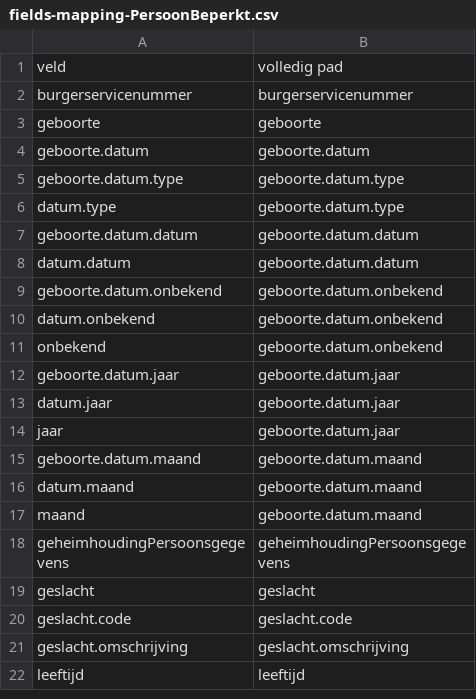
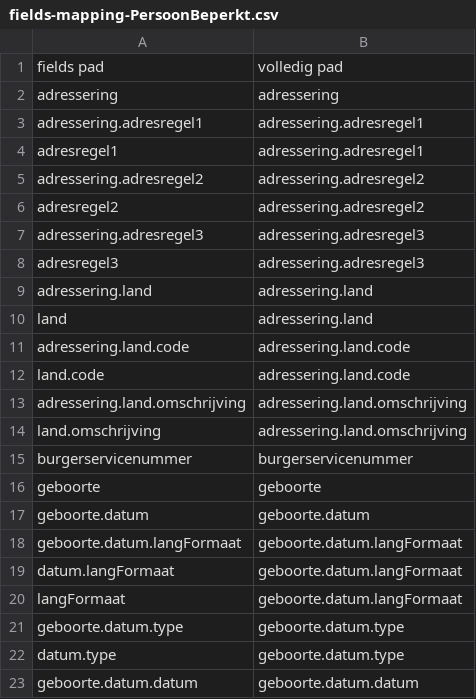
Before and after one commit to BRP-API/Haal-Centraal-BRP-bevragen, a CSV file: features/fields-mapping-PersoonBeperkt.csv, drawn as a sheet; only a part is shown; the shorter side is filled out with more unchanged rows; the diff covers the shown part only.

Commit message:
fields paden
- correctie fields-mapping n.a.v. herstructureren verblijfplaats
- toevoegen fields mogelijkheiden voor clients

```diff
--- a/features/fields-mapping-PersoonBeperkt.csv
+++ b/features/fields-mapping-PersoonBeperkt.csv
@@ -1,2 +1,15 @@
-veld,volledig pad
+fields pad,volledig pad
+adressering,adressering
+adressering.adresregel1,adressering.adresregel1
+adresregel1,adressering.adresregel1
+adressering.adresregel2,adressering.adresregel2
+adresregel2,adressering.adresregel2
+adressering.adresregel3,adressering.adresregel3
+adresregel3,adressering.adresregel3
+adressering.land,adressering.land
+land,adressering.land
+adressering.land.code,adressering.land.code
+land.code,adressering.land.code
+adressering.land.omschrijving,adressering.land.omschrijving
+land.omschrijving,adressering.land.omschrijving
 burgerservicenummer,burgerservicenummer
@@ -4,2 +17,5 @@ geboorte,geboorte
 geboorte.datum,geboorte.datum
+geboorte.datum.langFormaat,geboorte.datum.langFormaat
+datum.langFormaat,geboorte.datum.langFormaat
+langFormaat,geboorte.datum.langFormaat
 geboorte.datum.type,geboorte.datum.type
```
Also changed, not shown: 18 removed rows elsewhere in this file, 3 other files.
